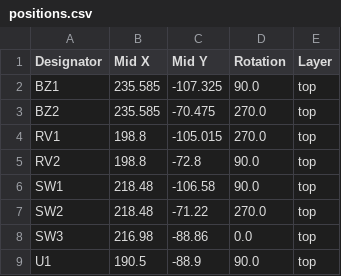
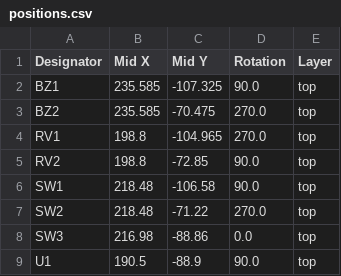
Before and after one commit to franeum/pybox3, a CSV file: pcb/pybox3_010/production/positions.csv, drawn as a sheet.

Commit message:
updated: production files

```diff
--- a/pcb/pybox3_010/production/positions.csv
+++ b/pcb/pybox3_010/production/positions.csv
@@ -3,4 +3,4 @@ BZ1,235.585,-107.325,90.0,top
 BZ2,235.585,-70.475,270.0,top
-RV1,198.8,-105.015,270.0,top
-RV2,198.8,-72.8,90.0,top
+RV1,198.8,-104.965,270.0,top
+RV2,198.8,-72.85,90.0,top
 SW1,218.48,-106.58,90.0,top
```
Also changed, not shown: 4 other files.
